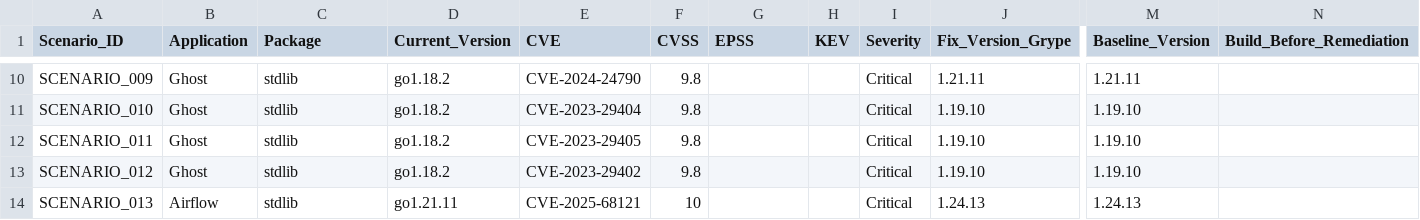
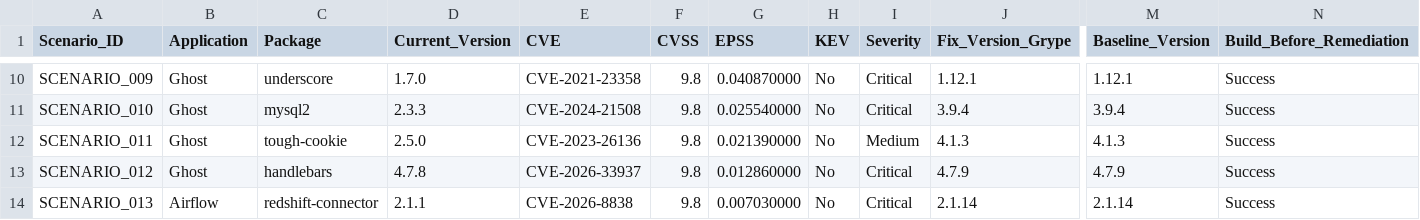
Before and after one commit to santuCG/llm-sbom-remediation-experiment, a CSV file: preregistration/scenario_preregistration.csv, drawn as a sheet; only a part is shown, gaps mark what is left out; the diff covers the shown part only; the diff names each change by its address in the sheet, - before the commit and + after, or states it on an @@ line.

```diff
--- a/preregistration/scenario_preregistration.csv
+++ b/preregistration/scenario_preregistration.csv
-C10 (Package): stdlib
+C10 (Package): underscore
-D10 (Current_Version): go1.18.2
+D10 (Current_Version): 1.7.0
-E10 (CVE): CVE-2024-24790
+E10 (CVE): CVE-2021-23358
-G10 (EPSS): (empty)
+G10 (EPSS): 0.040870000
-H10:H14 (KEV): (empty)
+H10:H14 (KEV): No
-J10 (Fix_Version_Grype): 1.21.11
+J10 (Fix_Version_Grype): 1.12.1
-M10 (Baseline_Version): 1.21.11
+M10 (Baseline_Version): 1.12.1
-N10:N14 (Build_Before_Remediation): (empty)
+N10:N14 (Build_Before_Remediation): Success
-C11 (Package): stdlib
+C11 (Package): mysql2
-D11 (Current_Version): go1.18.2
+D11 (Current_Version): 2.3.3
-E11 (CVE): CVE-2023-29404
+E11 (CVE): CVE-2024-21508
-G11 (EPSS): (empty)
+G11 (EPSS): 0.025540000
-J11 (Fix_Version_Grype): 1.19.10
+J11 (Fix_Version_Grype): 3.9.4
-M11 (Baseline_Version): 1.19.10
+M11 (Baseline_Version): 3.9.4
-C12 (Package): stdlib
+C12 (Package): tough-cookie
-D12 (Current_Version): go1.18.2
+D12 (Current_Version): 2.5.0
-E12 (CVE): CVE-2023-29405
+E12 (CVE): CVE-2023-26136
-G12 (EPSS): (empty)
+G12 (EPSS): 0.021390000
-I12 (Severity): Critical
+I12 (Severity): Medium
-J12 (Fix_Version_Grype): 1.19.10
+J12 (Fix_Version_Grype): 4.1.3
-M12 (Baseline_Version): 1.19.10
+M12 (Baseline_Version): 4.1.3
-C13 (Package): stdlib
+C13 (Package): handlebars
-D13 (Current_Version): go1.18.2
+D13 (Current_Version): 4.7.8
-E13 (CVE): CVE-2023-29402
+E13 (CVE): CVE-2026-33937
-G13 (EPSS): (empty)
+G13 (EPSS): 0.012860000
-J13 (Fix_Version_Grype): 1.19.10
+J13 (Fix_Version_Grype): 4.7.9
-M13 (Baseline_Version): 1.19.10
+M13 (Baseline_Version): 4.7.9
-C14 (Package): stdlib
+C14 (Package): redshift-connector
-D14 (Current_Version): go1.21.11
+D14 (Current_Version): 2.1.1
-E14 (CVE): CVE-2025-68121
+E14 (CVE): CVE-2026-8838
-F14 (CVSS): 10
+F14 (CVSS): 9.8
-G14 (EPSS): (empty)
+G14 (EPSS): 0.007030000
-J14 (Fix_Version_Grype): 1.24.13
+J14 (Fix_Version_Grype): 2.1.14
-M14 (Baseline_Version): 1.24.13
+M14 (Baseline_Version): 2.1.14
```
Also changed, not shown: 123 edited cells elsewhere in this file, 7 other files.
